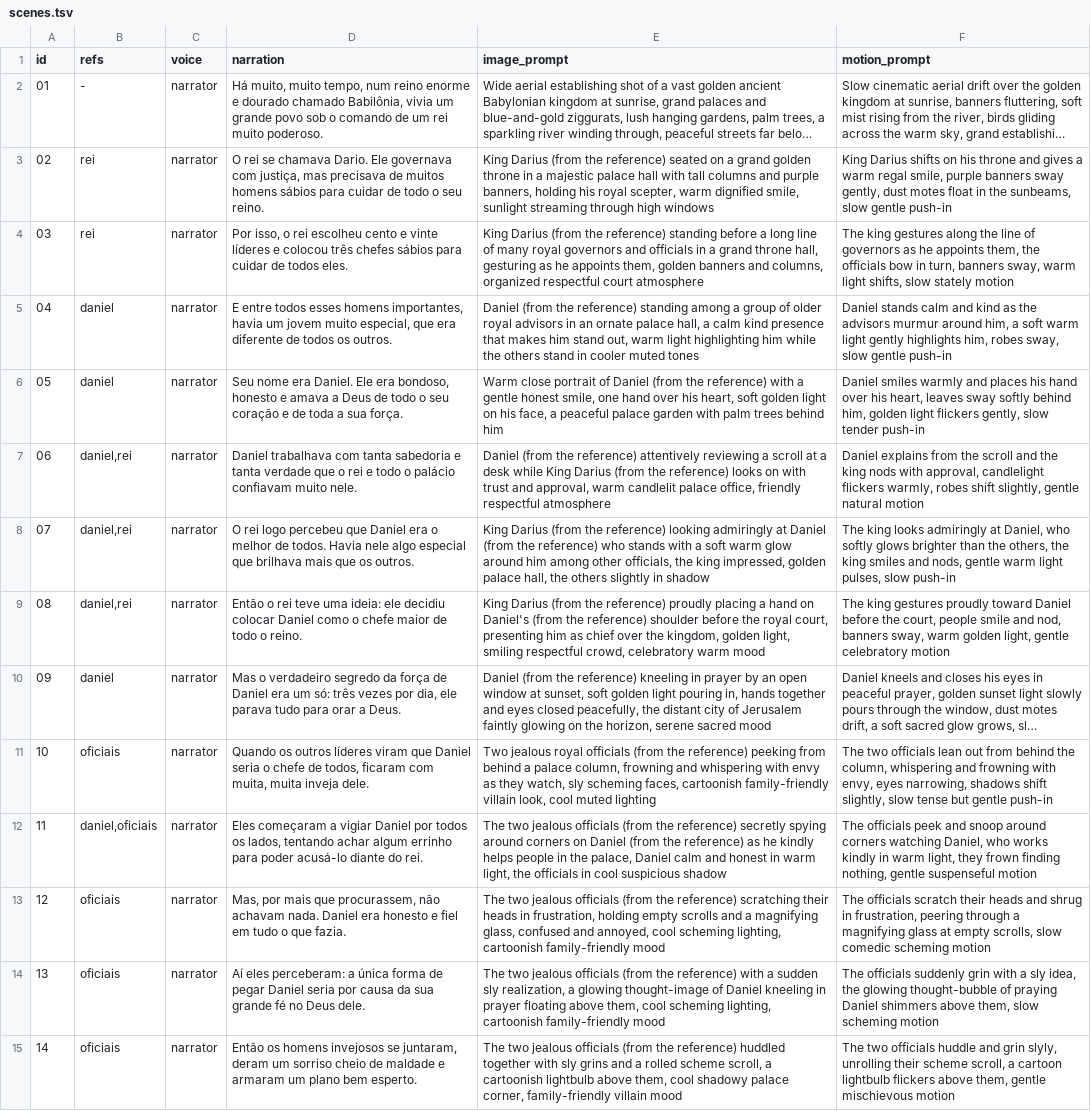
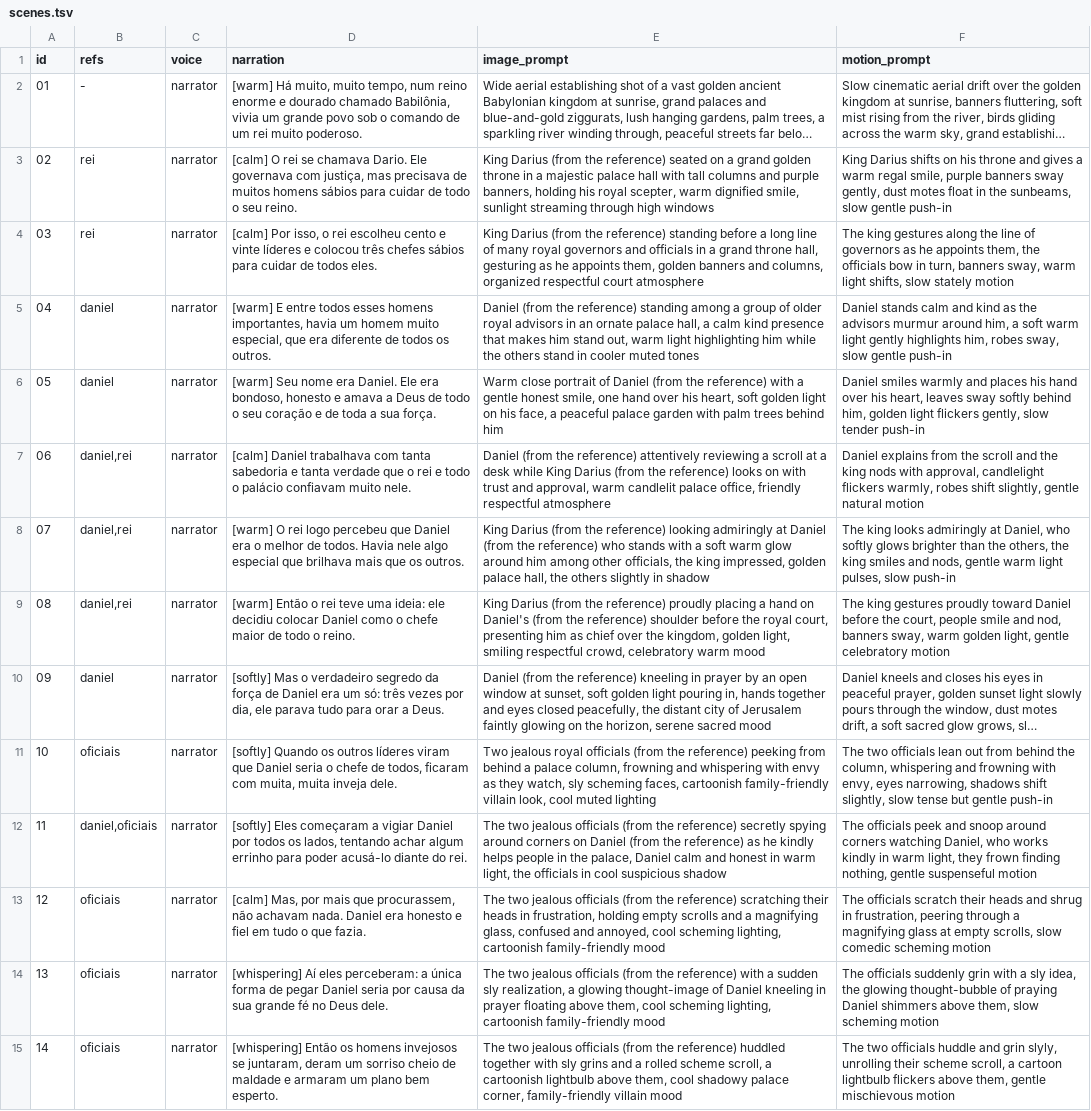
Before and after one commit to guilhermedevfernandes-cmd/geracao-eleita-flix, a TSV file: daniel-na-cova-dos-leoes/scenes.tsv, drawn as a sheet; only a part is shown; long unchanged cells end in …; the diff covers the shown part only; the diff names each change by its address in the sheet, - before the commit and + after, or states it on an @@ line.

```diff
--- a/daniel-na-cova-dos-leoes/scenes.tsv
+++ b/daniel-na-cova-dos-leoes/scenes.tsv
-D2 (narration): Há muito,…
+D2 (narration): [warm] Há muito,…
-D3 (narration): O rei…
+D3 (narration): [calm] O rei…
-D4 (narration): Por isso,…
+D4 (narration): [calm] Por isso,…
-D5 (narration): E entre todos esses homens importantes, havia um jovem muito especial,…
+D5 (narration): [warm] E entre todos esses homens importantes, havia um homem muito especial,…
-D6 (narration): Seu nome…
+D6 (narration): [warm] Seu nome…
-D7 (narration): Daniel trabalhava…
+D7 (narration): [calm] Daniel trabalhava…
-D8 (narration): O rei…
+D8 (narration): [warm] O rei…
-D9 (narration): Então o…
+D9 (narration): [warm] Então o…
-D10 (narration): Mas o…
+D10 (narration): [softly] Mas o…
-D11 (narration): Quando os…
+D11 (narration): [softly] Quando os…
-D12 (narration): Eles começaram…
+D12 (narration): [softly] Eles começaram…
-D13 (narration): Mas, por…
+D13 (narration): [calm] Mas, por…
-D14 (narration): Aí eles…
+D14 (narration): [whispering] Aí eles…
-D15 (narration): Então os…
+D15 (narration): [whispering] Então os…
```
Also changed, not shown: 26 edited cells elsewhere in this file, daniel-na-cova-dos-leoes/characters.tsv, 6 other files.
